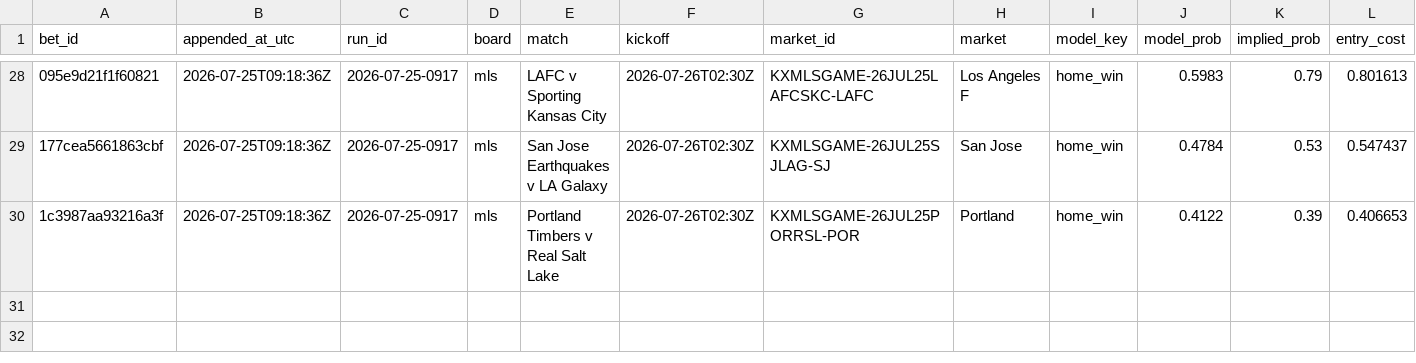
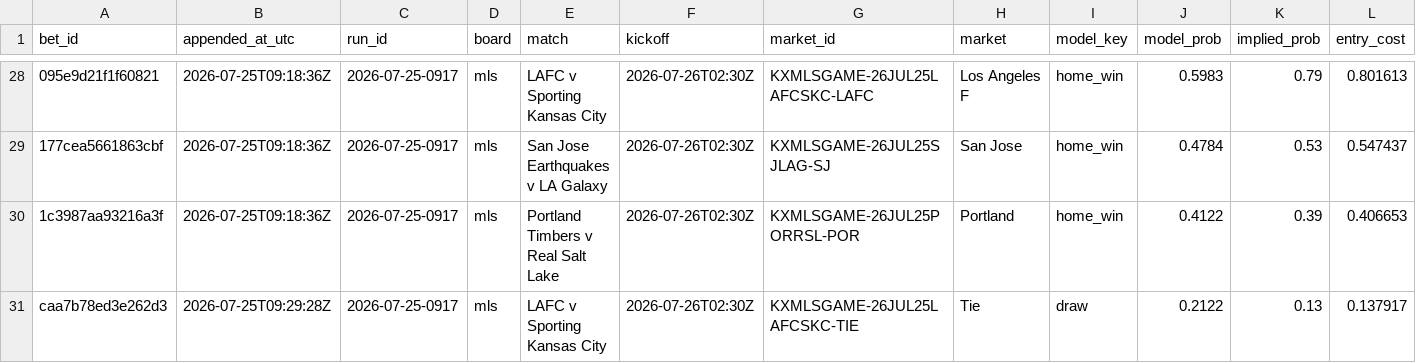
Before and after one commit to SonNguyen2914/namson-dev, a CSV file: trivela-analysis/paper_bets.csv, drawn as a sheet; only a part is shown, gaps mark what is left out; rows hold the shown columns only; the diff names each change by its address in the sheet, - before the commit and + after, or states it on an @@ line.

```diff
--- a/trivela-analysis/paper_bets.csv
+++ b/trivela-analysis/paper_bets.csv
+row 31: caa7b78ed3e262d3 | 2026-07-25T09:29:28Z | 2026-07-25-0917 | mls | LAFC v Sporting Kansas City | 2026-07-26T02:30Z | KXMLSGAME-26JUL25LAFCSKC-TIE | Tie | draw | 0.2122 | 0.13 | 0.137917
```
